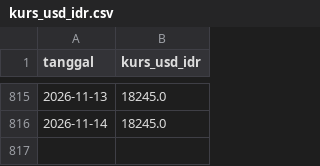
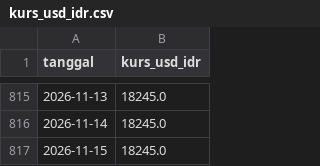
Before and after one commit to Hafizhputra27/example_scrap, a CSV file: data/processed/kurs_usd_idr.csv, drawn as a sheet; only a part is shown, gaps mark what is left out.

```diff
--- a/data/processed/kurs_usd_idr.csv
+++ b/data/processed/kurs_usd_idr.csv
@@ -816 +816,2 @@ tanggal,kurs_usd_idr
 2026-11-14,18245.0
+2026-11-15,18245.0
```
Also changed, not shown: data/processed/cuaca_9_pasar.csv, models/band_rekomendasi_7hari.csv, 20 other files.
